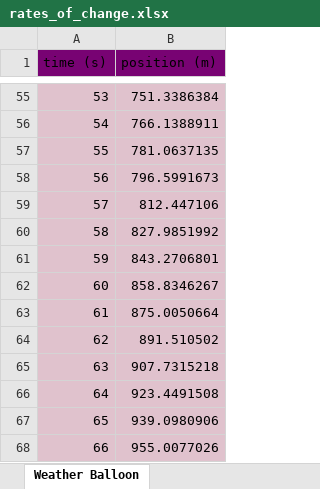
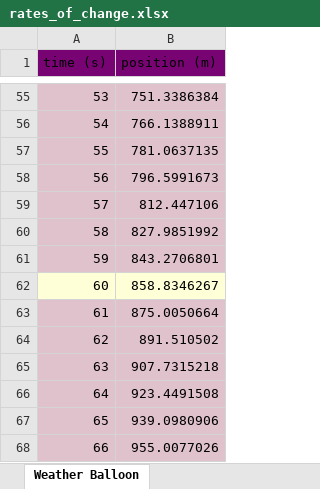
Before and after one commit to adam-rumpf/numerical-differentiation-lab, an Excel workbook: spreadsheets/rates_of_change.xlsx, sheet Weather Balloon, drawn as a sheet; only a part is shown, gaps mark what is left out; values as stored, in another font and other column widths than the file's, no borders; the diff names each change by its address in the sheet, - before the commit and + after, or states it on an @@ line.

```diff
--- a/spreadsheets/rates_of_change.xlsx (sheet Weather Balloon)
+++ b/spreadsheets/rates_of_change.xlsx (sheet Weather Balloon)
-A62:B62 fill: #E0C2CD
+A62:B62 fill: #FFFFD7
```
Also changed, not shown: 4 other files.
